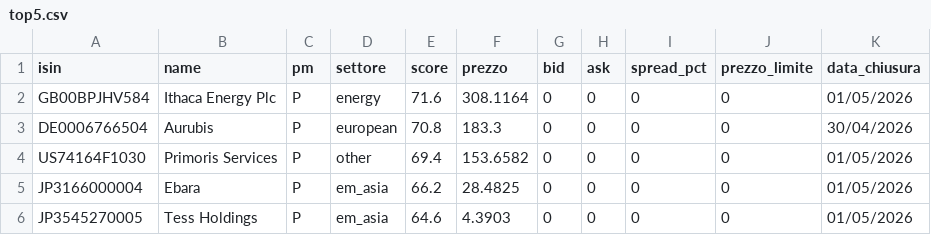
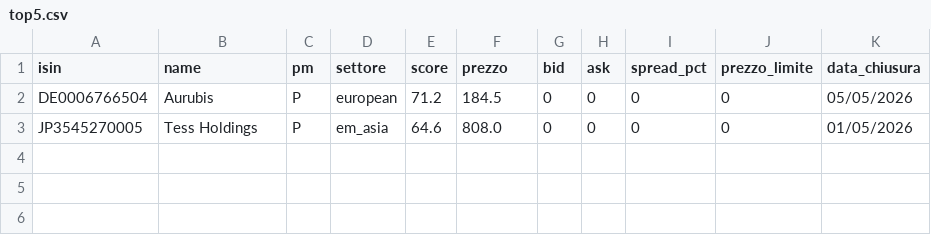
Before and after one commit to basketcampodarsego-dotcom/Trading, a CSV file: top5.csv, drawn as a sheet.

Commit message:
PAC update 05/05/2026 15:09

```diff
--- a/top5.csv
+++ b/top5.csv
@@ -1,6 +1,3 @@
 isin,name,pm,settore,score,prezzo,bid,ask,spread_pct,prezzo_limite,data_chiusura
-GB00BPJHV584,Ithaca Energy Plc,P,energy,71.6,308.1164,0,0,0,0,01/05/2026
-DE0006766504,Aurubis,P,european,70.8,183.3,0,0,0,0,30/04/2026
-US74164F1030,Primoris Services,P,other,69.4,153.6582,0,0,0,0,01/05/2026
-JP3166000004,Ebara,P,em_asia,66.2,28.4825,0,0,0,0,01/05/2026
-JP3545270005,Tess Holdings,P,em_asia,64.6,4.3903,0,0,0,0,01/05/2026
+DE0006766504,Aurubis,P,european,71.2,184.5,0,0,0,0,05/05/2026
+JP3545270005,Tess Holdings,P,em_asia,64.6,808.0,0,0,0,0,01/05/2026
```
